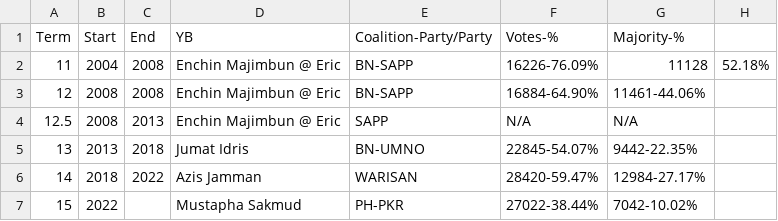
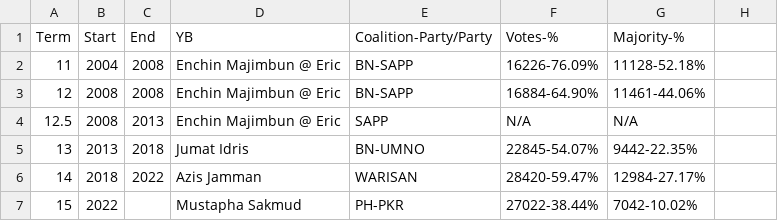
Before and after one commit to Honyanleong/Ec-Map, a CSV file: P171 Sepanggar/P171_History.csv, drawn as a sheet.

Commit message:
Update P171_History.csv

```diff
--- a/P171 Sepanggar/P171_History.csv
+++ b/P171 Sepanggar/P171_History.csv
@@ -1,3 +1,3 @@
 Term,Start,End,YB,Coalition-Party/Party,Votes-%,Majority-%
-11,2004,2008,Enchin Majimbun @ Eric, BN-SAPP,16226-76.09%,11128,52.18%
+11,2004,2008,Enchin Majimbun @ Eric, BN-SAPP,16226-76.09%,11128-52.18%
 12,2008,2008,Enchin Majimbun @ Eric, BN-SAPP,16884-64.90%,11461-44.06%
```
